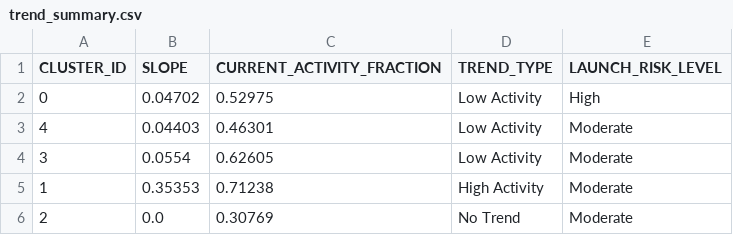
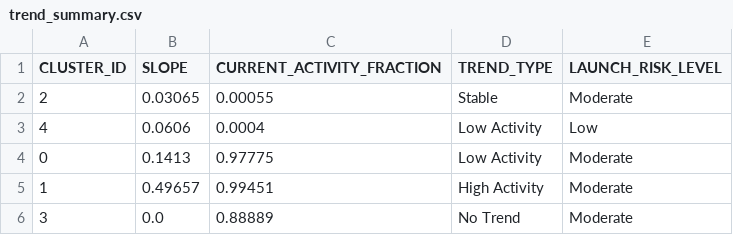
Before and after one commit to Sushrut2007/SpaceDebrisRadar.AI, a CSV file: data/outputs/trend_summary.csv, drawn as a sheet.

```diff
--- a/data/outputs/trend_summary.csv
+++ b/data/outputs/trend_summary.csv
@@ -1,6 +1,6 @@
 CLUSTER_ID,SLOPE,CURRENT_ACTIVITY_FRACTION,TREND_TYPE,LAUNCH_RISK_LEVEL
-0,0.04702,0.52975,Low Activity,High
-4,0.04403,0.46301,Low Activity,Moderate
-3,0.0554,0.62605,Low Activity,Moderate
-1,0.35353,0.71238,High Activity,Moderate
-2,0.0,0.30769,No Trend,Moderate
+2,0.03065,0.00055,Stable,Moderate
+4,0.0606,0.0004,Low Activity,Low
+0,0.1413,0.97775,Low Activity,Moderate
+1,0.49657,0.99451,High Activity,Moderate
+3,0.0,0.88889,No Trend,Moderate
```
Also changed, not shown: 5 other files.
